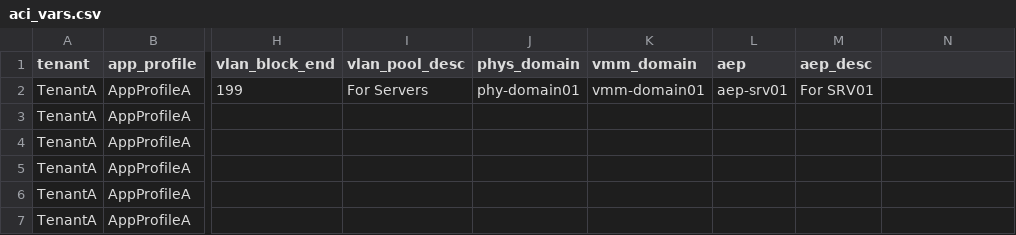
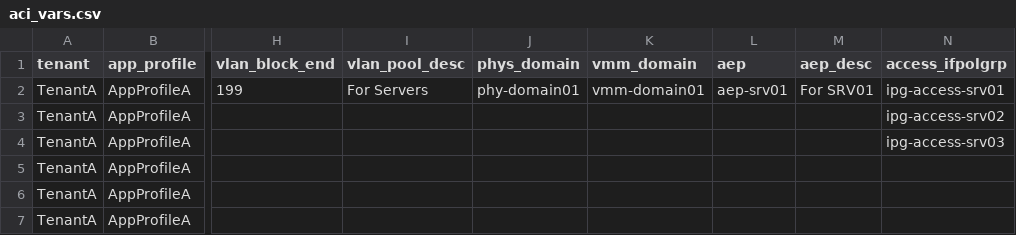
Before and after one commit to singhbk4/ACI-Ansible, a CSV file: aci_vars.csv, drawn as a sheet; only a part is shown, gaps mark what is left out; the diff names each change by its address in the sheet, - before the commit and + after, or states it on an @@ line.

```diff
--- a/aci_vars.csv
+++ b/aci_vars.csv
-N1: (empty)
+N1: access_ifpolgrp
-N2 (access_ifpolgrp): (empty)
+N2 (access_ifpolgrp): ipg-access-srv01
-N3 (access_ifpolgrp): (empty)
+N3 (access_ifpolgrp): ipg-access-srv02
-N4 (access_ifpolgrp): (empty)
+N4 (access_ifpolgrp): ipg-access-srv03
```
Also changed, not shown: 2 other files.
